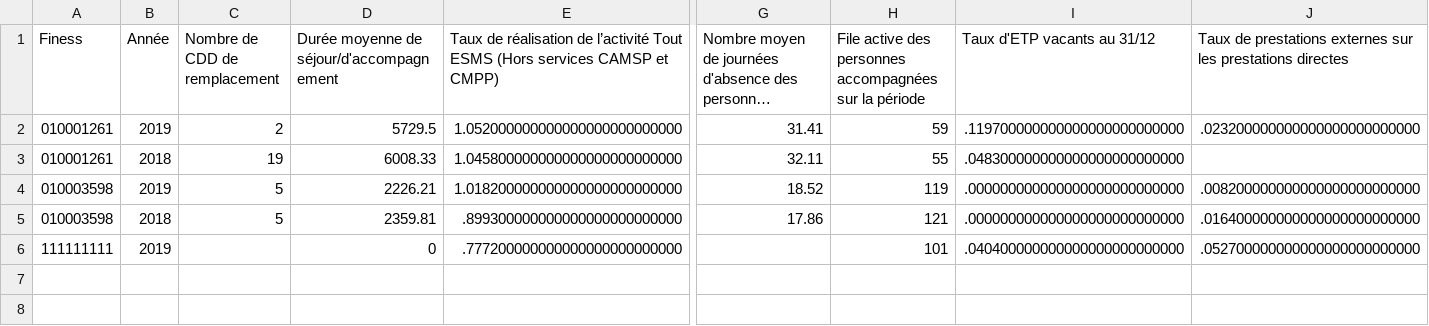
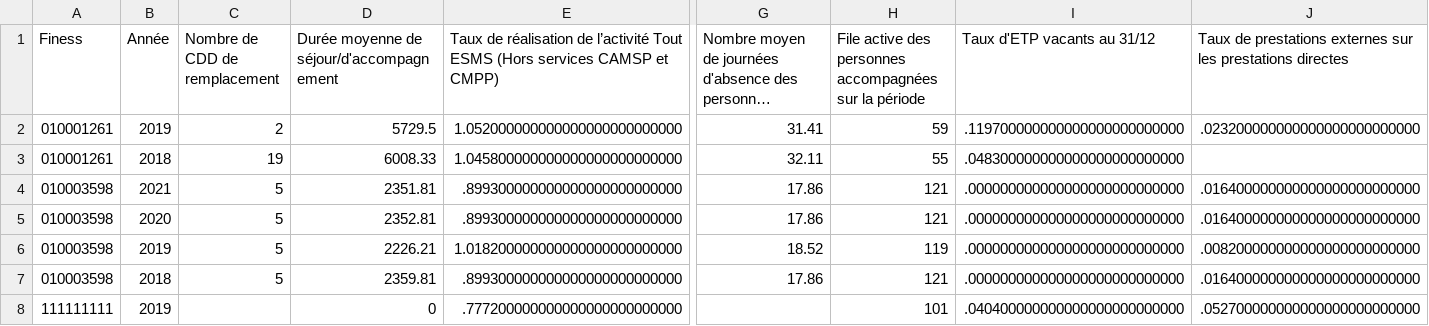
Before and after one commit to DNUM-SocialGouv/helios, a CSV file: data_set/diamant/ANN_MS_TDP_ET_2022_06_07.CSV, drawn as a sheet; only a part is shown, gaps mark what is left out; long unchanged cells end in …; rows hold the shown columns only; the diff names each change by its address in the sheet, - before the commit and + after, or states it on an @@ line.

Commit message:
(hel-163) Ne prendre que les X dernières années par rapport à l'année en cours (#113)
Co-authored-by: Fabien Mercier <fabien.mercier@octo.com>

```diff
--- a/data_set/diamant/ANN_MS_TDP_ET_2022_06_07.CSV
+++ b/data_set/diamant/ANN_MS_TDP_ET_2022_06_07.CSV
+row 4: 010003598 | 2021 | 5 | 2351.81 | .899300000000000000000000000 | 17.86 | 121 | .000000000000000000000000000 | .016400000000000000000000000
+row 5: 010003598 | 2020 | 5 | 2352.81 | .899300000000000000000000000 | 17.86 | 121 | .000000000000000000000000000 | .016400000000000000000000000
```
Also changed, not shown: data_set/diamant/ANN_ERRD_EJ_ET_2022_06_07.CSV, data_set/diamant/MEN_PMSI_ANNUEL_2022_06_07.CSV, 14 other files.
